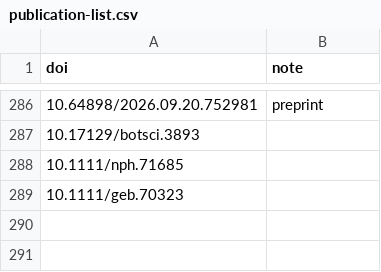
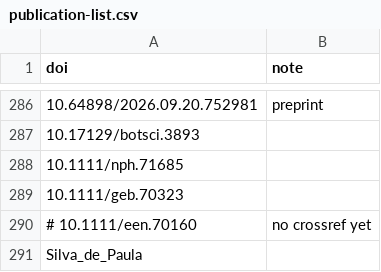
Before and after one commit to biogeospatial/biodiverse-publication-list, a CSV file: publication-list.csv, drawn as a sheet; only a part is shown, gaps mark what is left out; the diff names each change by its address in the sheet, - before the commit and + after, or states it on an @@ line.

Commit message:
Add Silva de Paula

```diff
--- a/publication-list.csv
+++ b/publication-list.csv
+row 290: # 10.1111/een.70160 | no crossref yet
+row 291: Silva_de_Paula
```
Also changed, not shown: 1 other file.
